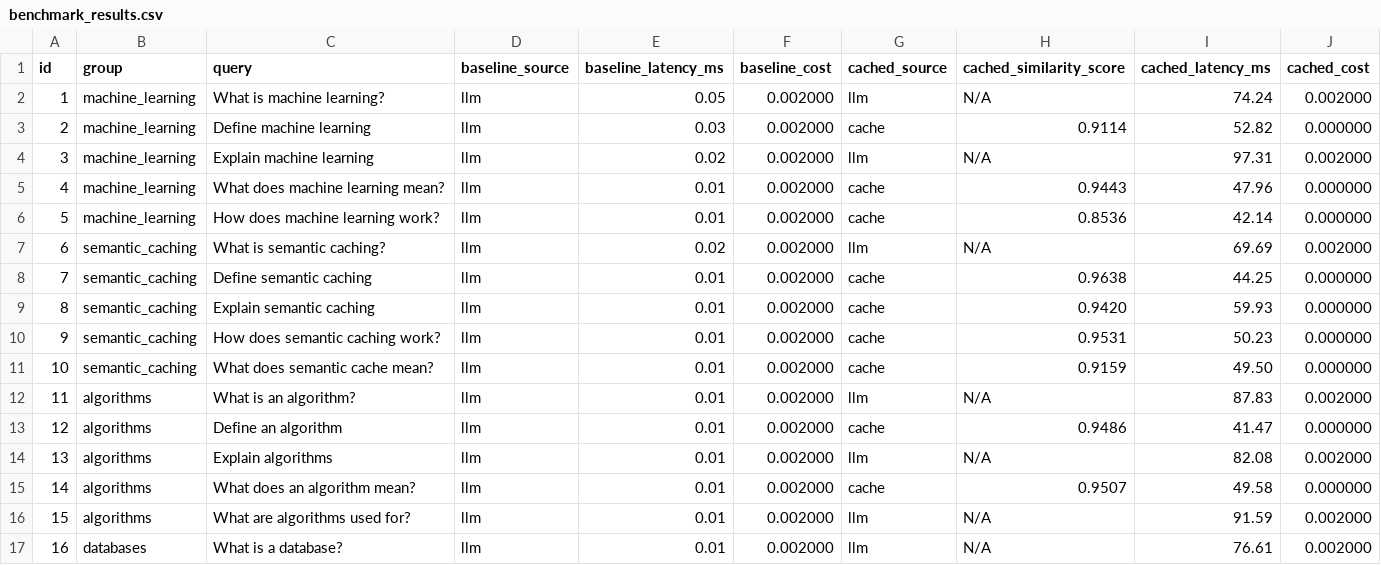
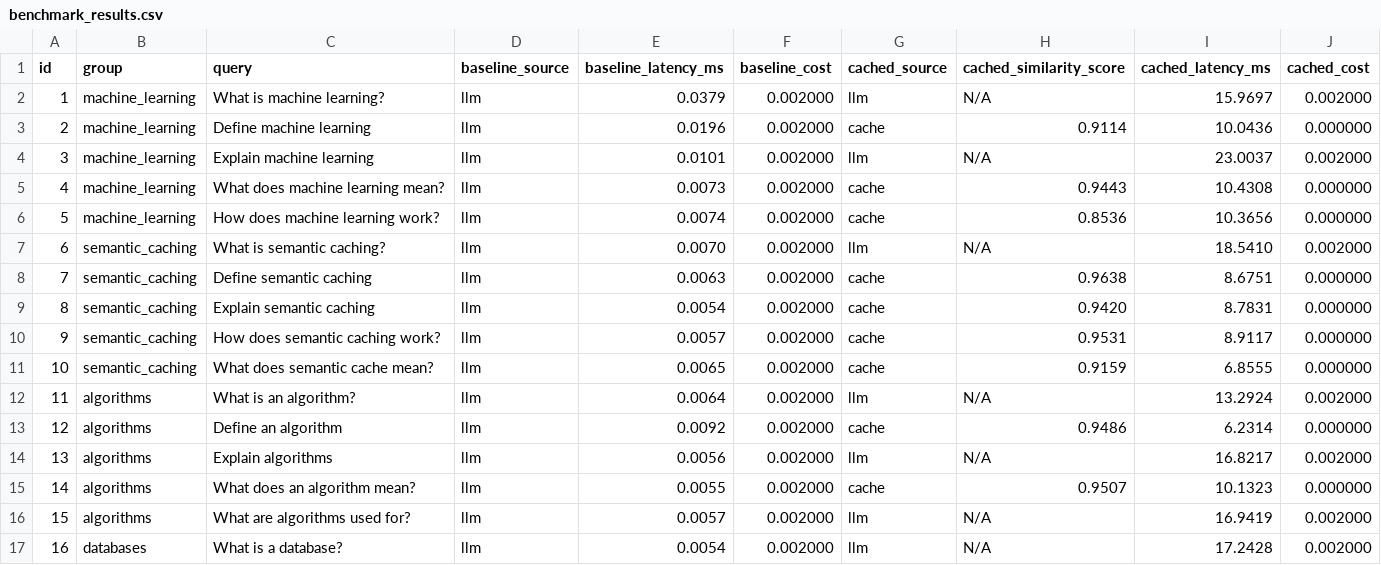
Before and after one commit to prajakta1006/semantic-caching-llm, a CSV file: evaluation/results/benchmark_results.csv, drawn as a sheet; only a part is shown; the diff covers the shown part only.

Commit message:
Improve semantic cache benchmark timing and reporting

```diff
--- a/evaluation/results/benchmark_results.csv
+++ b/evaluation/results/benchmark_results.csv
@@ -1,17 +1,17 @@
 id,group,query,baseline_source,baseline_latency_ms,baseline_cost,cached_source,cached_similarity_score,cached_latency_ms,cached_cost
-1,machine_learning,What is machine learning?,llm,0.05,0.002000,llm,N/A,74.24,0.002000
-2,machine_learning,Define machine learning,llm,0.03,0.002000,cache,0.9114,52.82,0.000000
-3,machine_learning,Explain machine learning,llm,0.02,0.002000,llm,N/A,97.31,0.002000
-4,machine_learning,What does machine learning mean?,llm,0.01,0.002000,cache,0.9443,47.96,0.000000
-5,machine_learning,How does machine learning work?,llm,0.01,0.002000,cache,0.8536,42.14,0.000000
-6,semantic_caching,What is semantic caching?,llm,0.02,0.002000,llm,N/A,69.69,0.002000
-7,semantic_caching,Define semantic caching,llm,0.01,0.002000,cache,0.9638,44.25,0.000000
-8,semantic_caching,Explain semantic caching,llm,0.01,0.002000,cache,0.9420,59.93,0.000000
-9,semantic_caching,How does semantic caching work?,llm,0.01,0.002000,cache,0.9531,50.23,0.000000
-10,semantic_caching,What does semantic cache mean?,llm,0.01,0.002000,cache,0.9159,49.50,0.000000
-11,algorithms,What is an algorithm?,llm,0.01,0.002000,llm,N/A,87.83,0.002000
-12,algorithms,Define an algorithm,llm,0.01,0.002000,cache,0.9486,41.47,0.000000
-13,algorithms,Explain algorithms,llm,0.01,0.002000,llm,N/A,82.08,0.002000
-14,algorithms,What does an algorithm mean?,llm,0.01,0.002000,cache,0.9507,49.58,0.000000
-15,algorithms,What are algorithms used for?,llm,0.01,0.002000,llm,N/A,91.59,0.002000
-16,databases,What is a database?,llm,0.01,0.002000,llm,N/A,76.61,0.002000
+1,machine_learning,What is machine learning?,llm,0.0379,0.002000,llm,N/A,15.9697,0.002000
+2,machine_learning,Define machine learning,llm,0.0196,0.002000,cache,0.9114,10.0436,0.000000
+3,machine_learning,Explain machine learning,llm,0.0101,0.002000,llm,N/A,23.0037,0.002000
+4,machine_learning,What does machine learning mean?,llm,0.0073,0.002000,cache,0.9443,10.4308,0.000000
+5,machine_learning,How does machine learning work?,llm,0.0074,0.002000,cache,0.8536,10.3656,0.000000
+6,semantic_caching,What is semantic caching?,llm,0.0070,0.002000,llm,N/A,18.5410,0.002000
+7,semantic_caching,Define semantic caching,llm,0.0063,0.002000,cache,0.9638,8.6751,0.000000
+8,semantic_caching,Explain semantic caching,llm,0.0054,0.002000,cache,0.9420,8.7831,0.000000
+9,semantic_caching,How does semantic caching work?,llm,0.0057,0.002000,cache,0.9531,8.9117,0.000000
+10,semantic_caching,What does semantic cache mean?,llm,0.0065,0.002000,cache,0.9159,6.8555,0.000000
+11,algorithms,What is an algorithm?,llm,0.0064,0.002000,llm,N/A,13.2924,0.002000
+12,algorithms,Define an algorithm,llm,0.0092,0.002000,cache,0.9486,6.2314,0.000000
+13,algorithms,Explain algorithms,llm,0.0056,0.002000,llm,N/A,16.8217,0.002000
+14,algorithms,What does an algorithm mean?,llm,0.0055,0.002000,cache,0.9507,10.1323,0.000000
+15,algorithms,What are algorithms used for?,llm,0.0057,0.002000,llm,N/A,16.9419,0.002000
+16,databases,What is a database?,llm,0.0054,0.002000,llm,N/A,17.2428,0.002000
```
Also changed, not shown: 28 edited cells elsewhere in this file, 3 other files.
